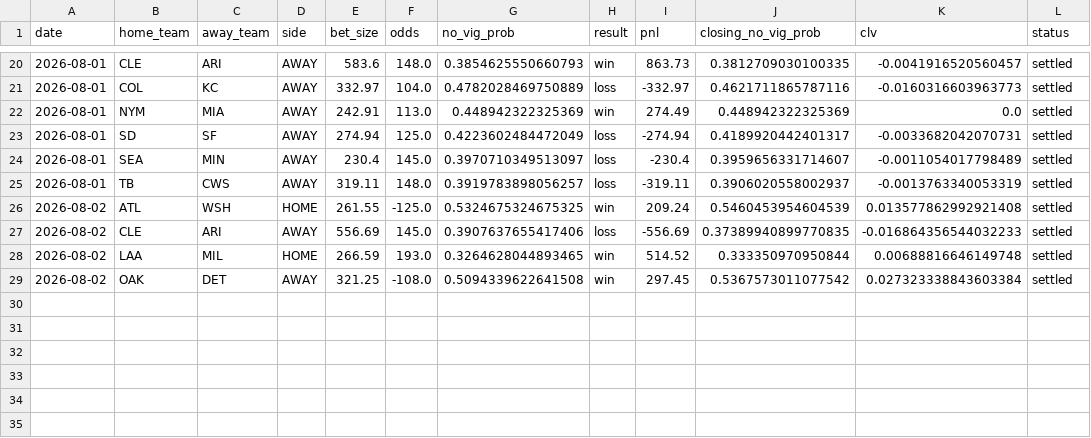
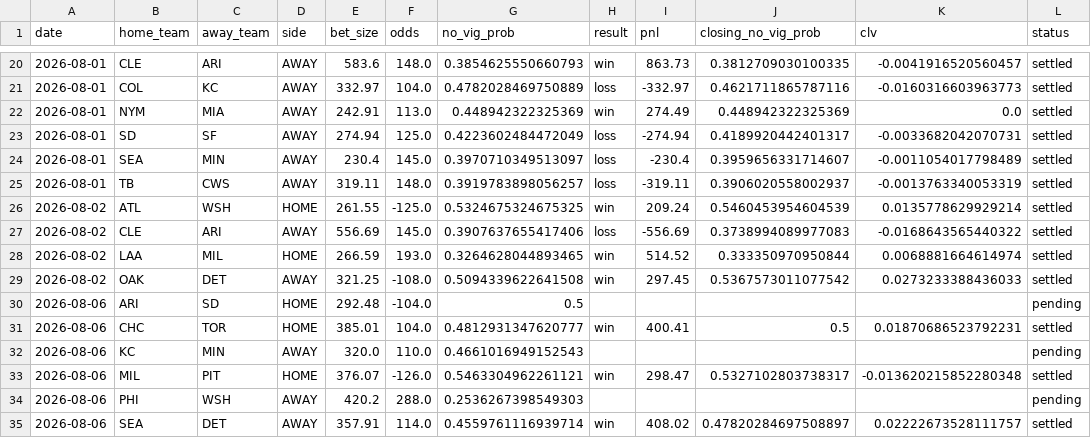
Before and after one commit to hatpat10/mlb-model-v2, a CSV file: outputs/bet_log.csv, drawn as a sheet; only a part is shown, gaps mark what is left out.

```diff
--- a/outputs/bet_log.csv
+++ b/outputs/bet_log.csv
@@ -25,5 +25,11 @@ date,home_team,away_team,side,bet_size,odds,no_vig_prob,result,pnl,closing_no_vi
 2026-08-01,TB,CWS,AWAY,319.11,148.0,0.3919783898056257,loss,-319.11,0.3906020558002937,-0.0013763340053319,settled
-2026-08-02,ATL,WSH,HOME,261.55,-125.0,0.5324675324675325,win,209.24,0.5460453954604539,0.013577862992921408,settled
-2026-08-02,CLE,ARI,AWAY,556.69,145.0,0.3907637655417406,loss,-556.69,0.37389940899770835,-0.016864356544032233,settled
-2026-08-02,LAA,MIL,HOME,266.59,193.0,0.3264628044893465,win,514.52,0.333350970950844,0.00688816646149748,settled
-2026-08-02,OAK,DET,AWAY,321.25,-108.0,0.5094339622641508,win,297.45,0.5367573011077542,0.027323338843603384,settled
+2026-08-02,ATL,WSH,HOME,261.55,-125.0,0.5324675324675325,win,209.24,0.5460453954604539,0.0135778629929214,settled
+2026-08-02,CLE,ARI,AWAY,556.69,145.0,0.3907637655417406,loss,-556.69,0.3738994089977083,-0.0168643565440322,settled
+2026-08-02,LAA,MIL,HOME,266.59,193.0,0.3264628044893465,win,514.52,0.333350970950844,0.0068881664614974,settled
+2026-08-02,OAK,DET,AWAY,321.25,-108.0,0.5094339622641508,win,297.45,0.5367573011077542,0.0273233388436033,settled
+2026-08-06,ARI,SD,HOME,292.48,-104.0,0.5,,,,,pending
+2026-08-06,CHC,TOR,HOME,385.01,104.0,0.4812931347620777,win,400.41,0.5,0.01870686523792231,settled
+2026-08-06,KC,MIN,AWAY,320.0,110.0,0.4661016949152543,,,,,pending
+2026-08-06,MIL,PIT,HOME,376.07,-126.0,0.5463304962261121,win,298.47,0.5327102803738317,-0.013620215852280348,settled
+2026-08-06,PHI,WSH,AWAY,420.2,288.0,0.2536267398549303,,,,,pending
+2026-08-06,SEA,DET,AWAY,357.91,114.0,0.4559761116939714,win,408.02,0.47820284697508897,0.02222673528111757,settled
```
Also changed, not shown: 2 other files.
